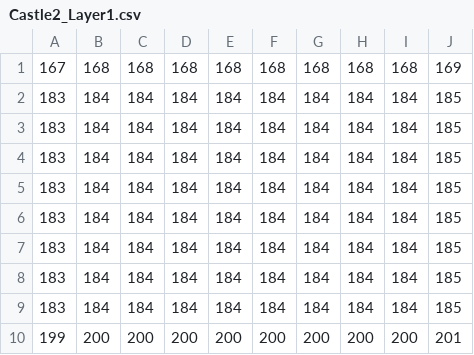
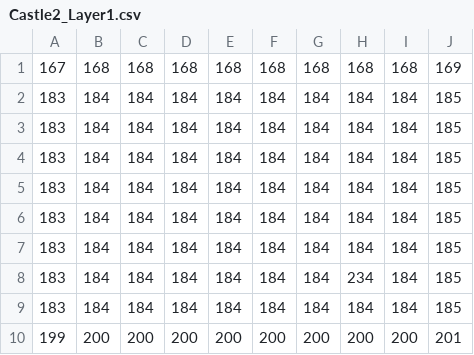
Before and after one commit to simongreene02/TileGame, a CSV file: src/main/resources/Castle2_Layer1.csv, drawn as a sheet.

```diff
--- a/src/main/resources/Castle2_Layer1.csv
+++ b/src/main/resources/Castle2_Layer1.csv
@@ -7,3 +7,3 @@
 183,184,184,184,184,184,184,184,184,185,
-183,184,184,184,184,184,184,184,184,185,
+183,184,184,184,184,184,184,234,184,185,
 183,184,184,184,184,184,184,184,184,185,
```
Also changed, not shown: 9 other files.
